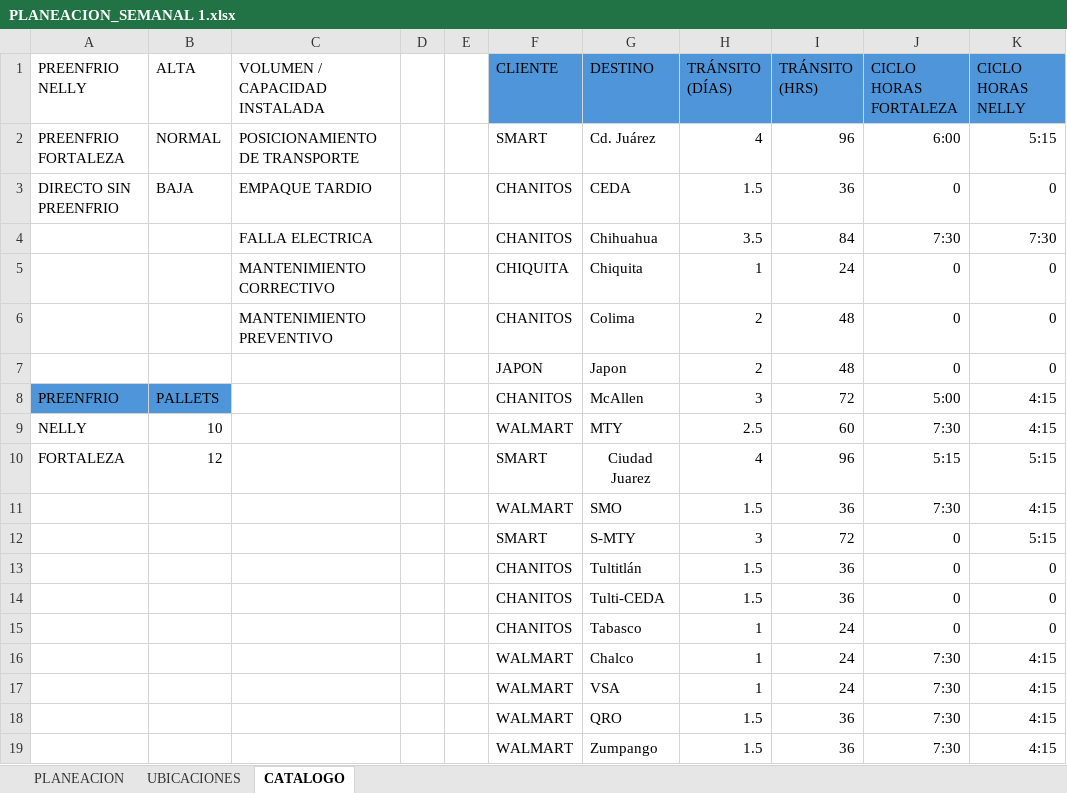
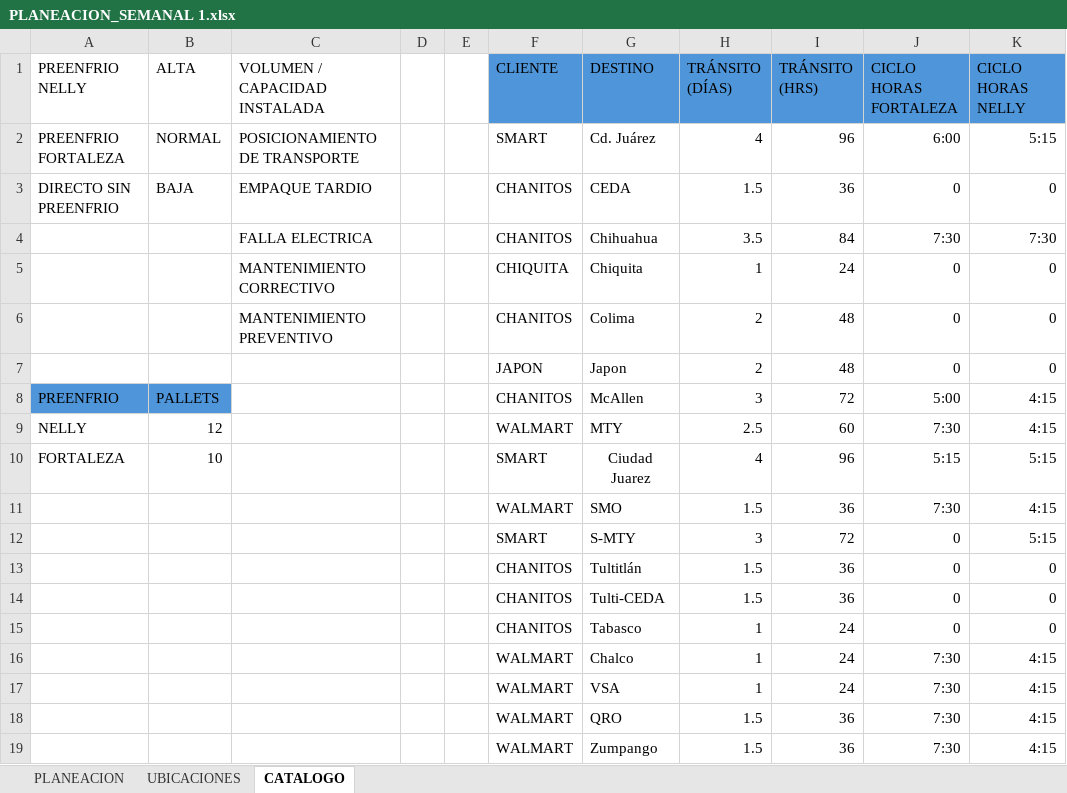
Before and after one commit to Preenfrio/Dashboard-PlaneacionPreenfrio, an Excel workbook: PLANEACION_SEMANAL 1.xlsx, sheet CATALOGO, drawn as a sheet; only a part is shown; values as stored, in another font and other column widths than the file's, no borders; the diff names each change by its address in the sheet, - before the commit and + after, or states it on an @@ line.

```diff
--- a/PLANEACION_SEMANAL 1.xlsx (sheet CATALOGO)
+++ b/PLANEACION_SEMANAL 1.xlsx (sheet CATALOGO)
-B9 (ALTA): 10
+B9 (ALTA): 12
-B10 (ALTA): 12
+B10 (ALTA): 10
```
Also changed, not shown: sheet PLANEACION, formulas that keep their value, 2 other files.
